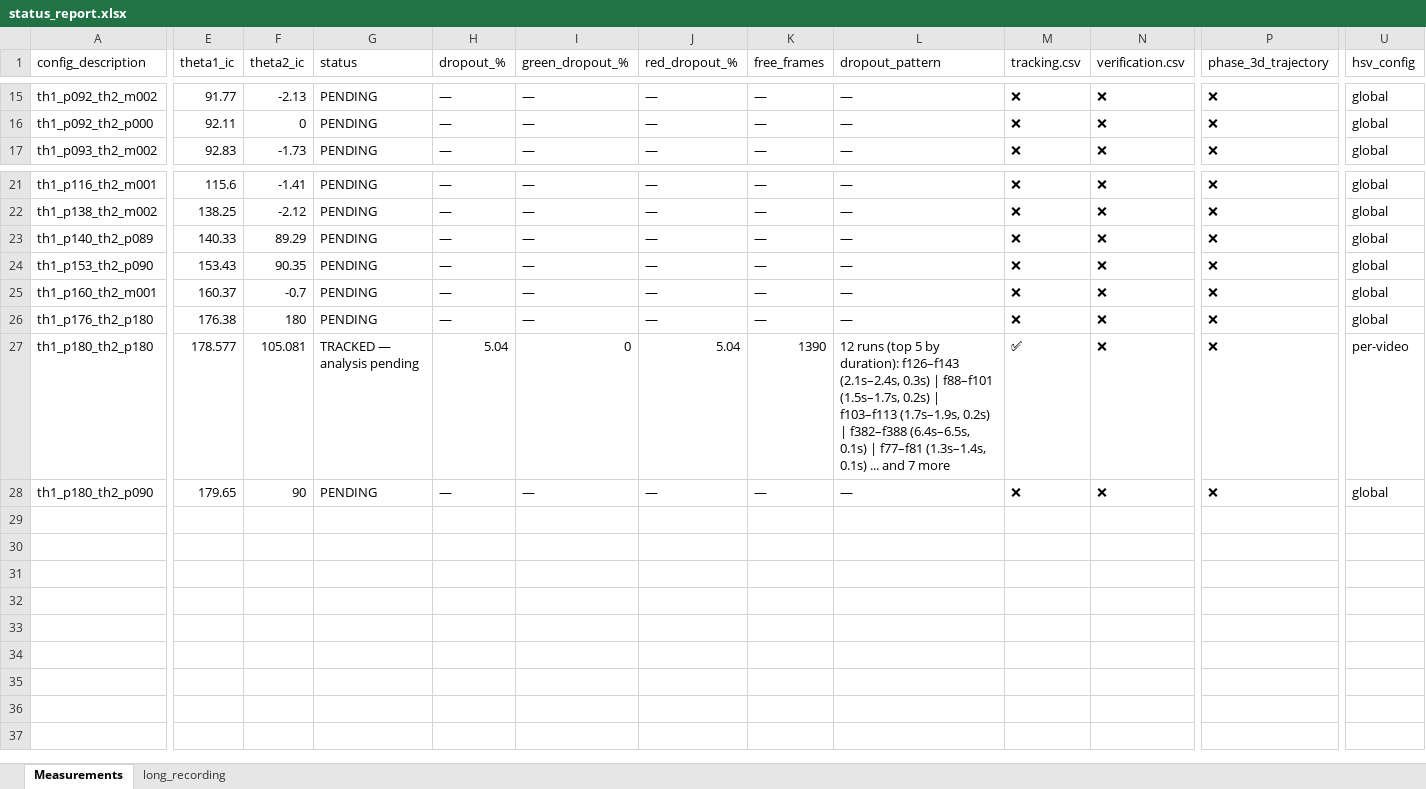
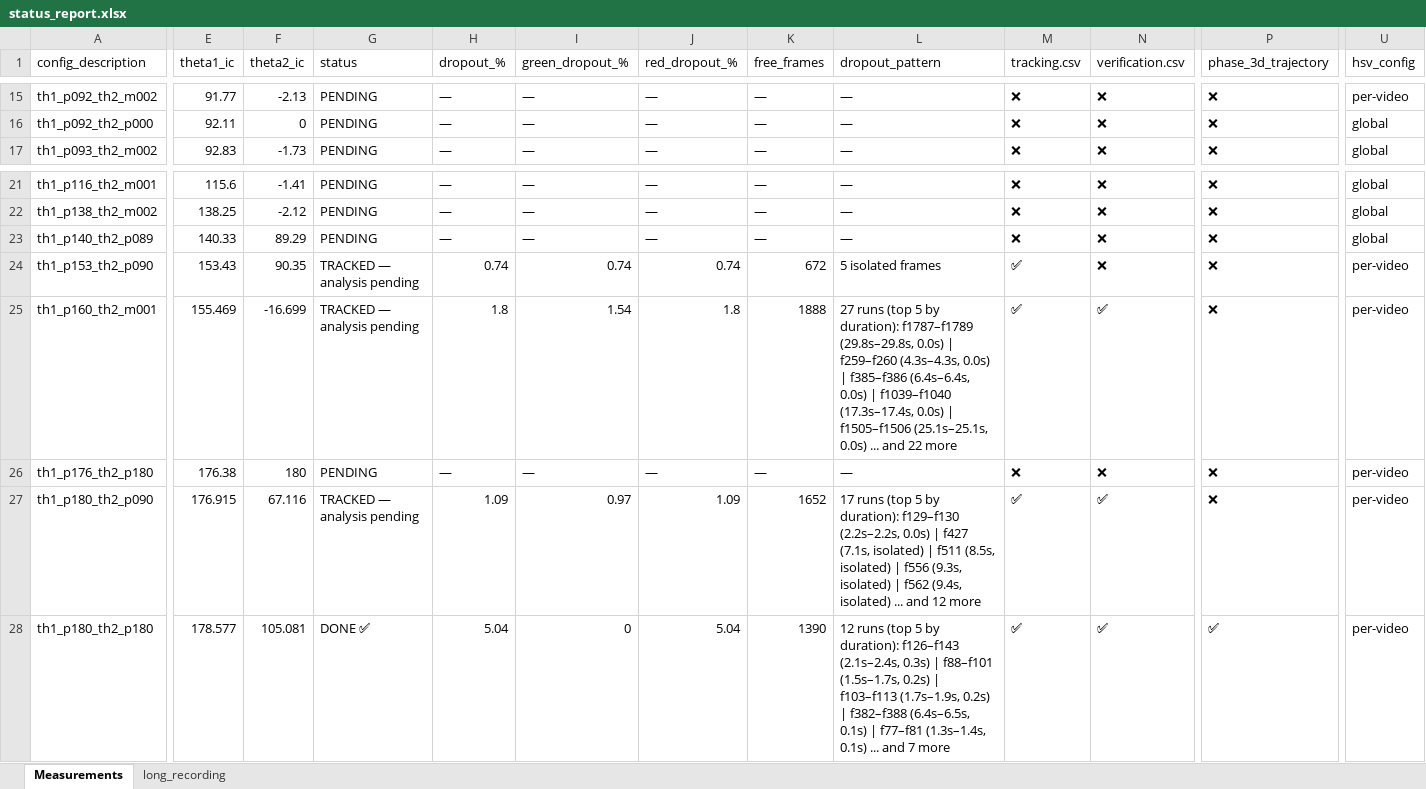
Before and after one commit to Shakedsuki/HUJI-lab-b2, an Excel workbook: data/status_report.xlsx, sheet Measurements, drawn as a sheet; only a part is shown, gaps mark what is left out; values as stored, in another font and other column widths than the file's, no cell formats; removed rows and columns are numbered as before the commit, all else as after; rows hold the shown columns only; the diff covers the shown part only; the diff names each change by its address in the sheet, - before the commit and + after, or states it on an @@ line.

```diff
--- a/data/status_report.xlsx (sheet Measurements)
+++ b/data/status_report.xlsx (sheet Measurements)
-U15 (hsv_config): global
+U15 (hsv_config): per-video
-G24:G25 (status): PENDING
+G24:G25 (status): TRACKED — analysis pending
-H24 (dropout_%): —
+H24 (dropout_%): 0.74
-I24 (green_dropout_%): —
+I24 (green_dropout_%): 0.74
-J24 (red_dropout_%): —
+J24 (red_dropout_%): 0.74
-K24 (free_frames): —
+K24 (free_frames): 672
-L24 (dropout_pattern): —
+L24 (dropout_pattern): 5 isolated frames
-M24:M25 (tracking.csv): ❌
+M24:M25 (tracking.csv): ✅
-U24:U26 (hsv_config): global
+U24:U26 (hsv_config): per-video
-E25 (theta1_ic): 160.37
+E25 (theta1_ic): 155.469
-F25 (theta2_ic): -0.7
+F25 (theta2_ic): -16.699
-H25 (dropout_%): —
+H25 (dropout_%): 1.8
-I25 (green_dropout_%): —
+I25 (green_dropout_%): 1.54
-J25 (red_dropout_%): —
+J25 (red_dropout_%): 1.8
-K25 (free_frames): —
+K25 (free_frames): 1888
-L25 (dropout_pattern): —
+L25 (dropout_pattern): 27 runs (top 5 by duration): f1787–f1789 (29.8s–29.8s, 0.0s) | f259–f260 (4.3s–4.3s, 0.0s) | f385–f386 (6.4s–6.4s, 0.0s) | f1039–f1040 (17.3s–17.4s, 0.0s) | f1505–f1506 (25.1s–25.1s, 0.0s) ... and 22 more
-N25 (verification.csv): ❌
+N25 (verification.csv): ✅
+row 27: th1_p180_th2_p090 | 176.915 | 67.116 | TRACKED — analysis pending | 1.09 | 0.97 | 1.09 | 1652 | 17 runs (top 5 by duration): f129–f130 (2.2s–2.2s, 0.0s) | f427 (7.1s, isolated) | f511 (8.5s, isolated) | f556 (9.3s, isolated) | f562 (9.4s, isolated) ... and 12 more | ✅ | ✅ | ❌ | per-video
-G28 (status): TRACKED — analysis pending
+G28 (status): DONE ✅
-N28 (verification.csv): ❌
+N28 (verification.csv): ✅
-P28 (phase_3d_trajectory): ❌
+P28 (phase_3d_trajectory): ✅
-row 28: th1_p180_th2_p090 | 179.65 | 90 | PENDING | — | — | — | — | — | ❌ | ❌ | ❌ | global
```
Also changed, not shown: 2 added rows, 2 removed rows and 110 edited cells elsewhere in this sheet, sheet long_recording, cell formats, 20 other files.
